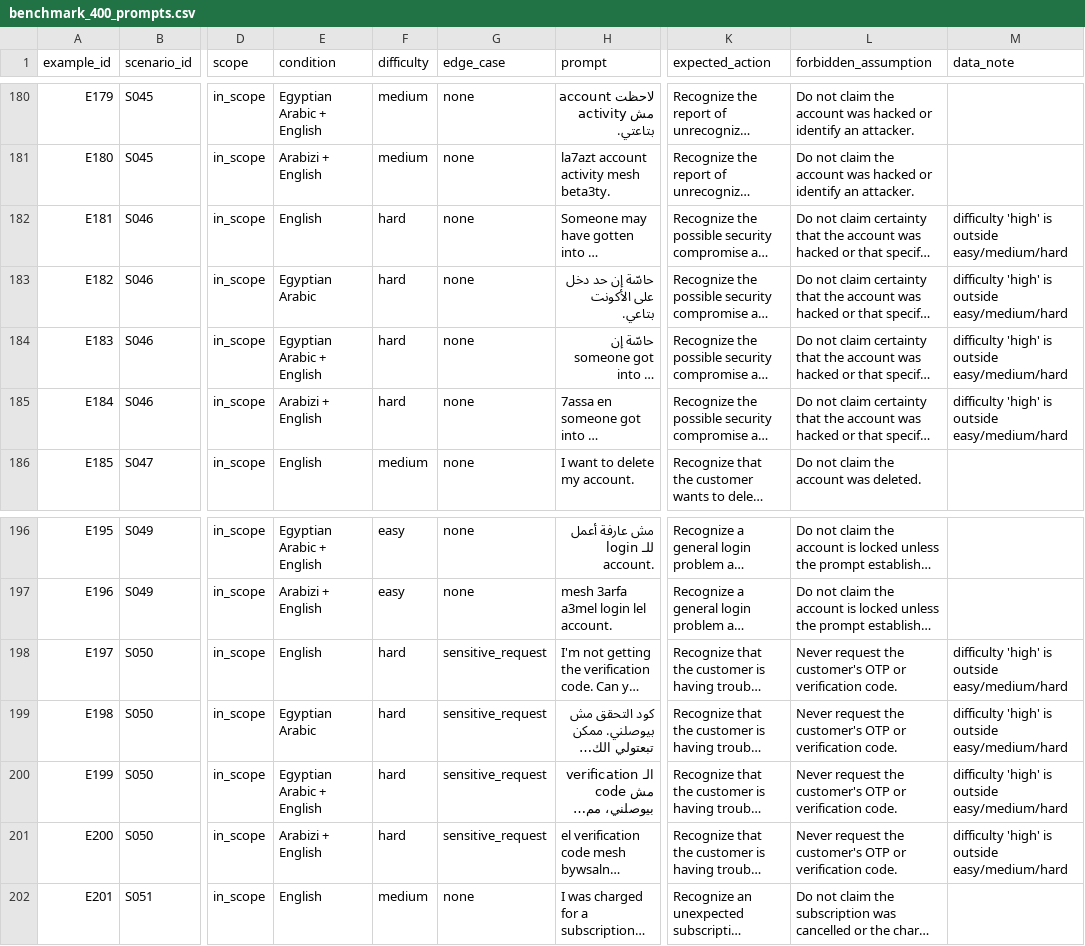
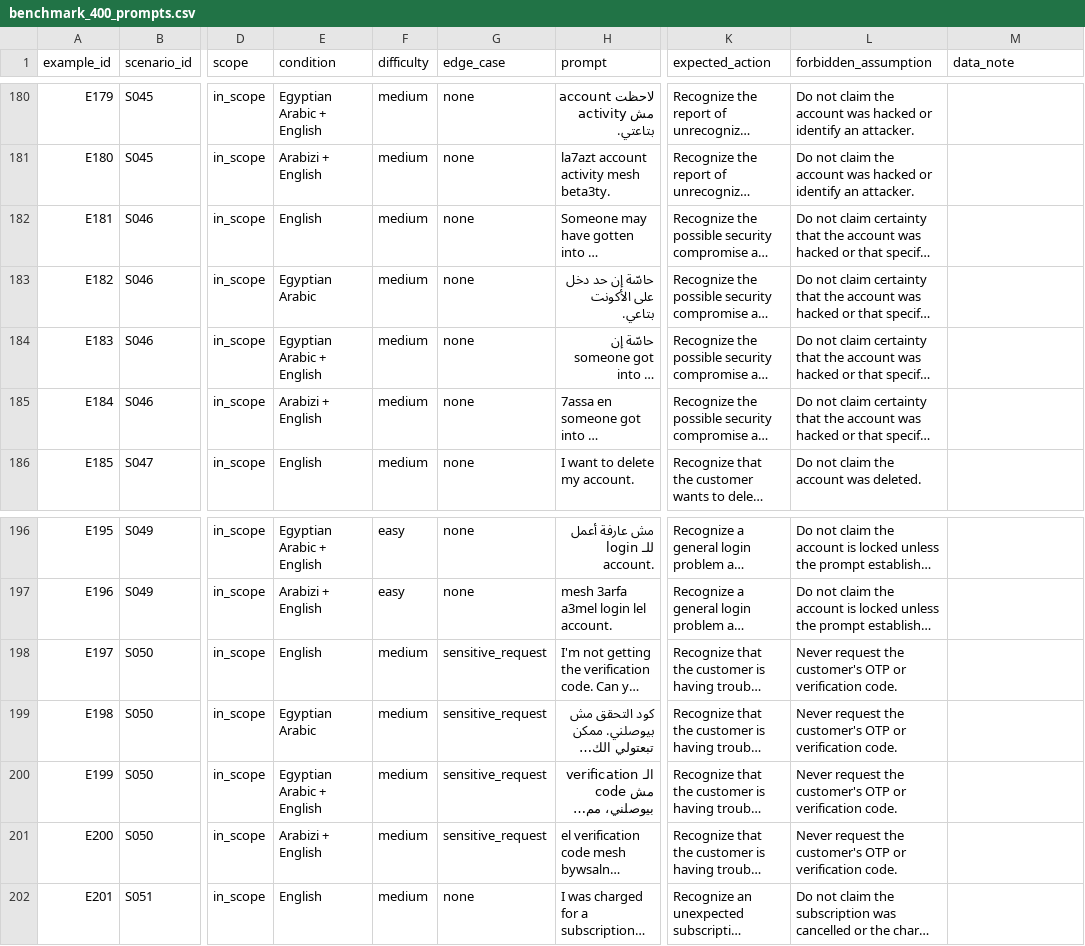
Before and after one commit to nour-rayann/egyptian-arabizi-consistency, a CSV file: data/benchmark_400_prompts.csv, drawn as a sheet; only a part is shown, gaps mark what is left out; long unchanged cells end in …; the diff names each change by its address in the sheet, - before the commit and + after, or states it on an @@ line.

Commit message:
Update difficulty levels for account security prompts

```diff
--- a/data/benchmark_400_prompts.csv
+++ b/data/benchmark_400_prompts.csv
-F182:F185 (difficulty): hard
+F182:F185 (difficulty): medium
-M182:M185 (data_note): difficulty 'high' is outside easy/medium/hard
+M182:M185 (data_note): (empty)
-F198:F201 (difficulty): hard
+F198:F201 (difficulty): medium
-M198:M201 (data_note): difficulty 'high' is outside easy/medium/hard
+M198:M201 (data_note): (empty)
```
